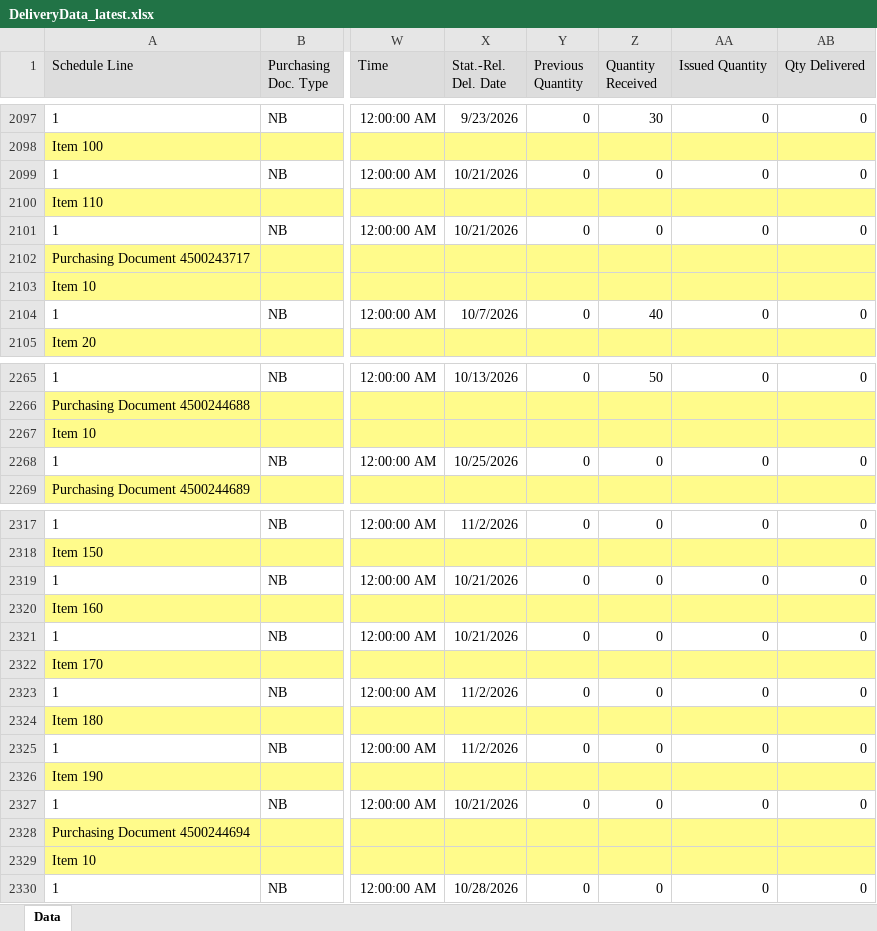
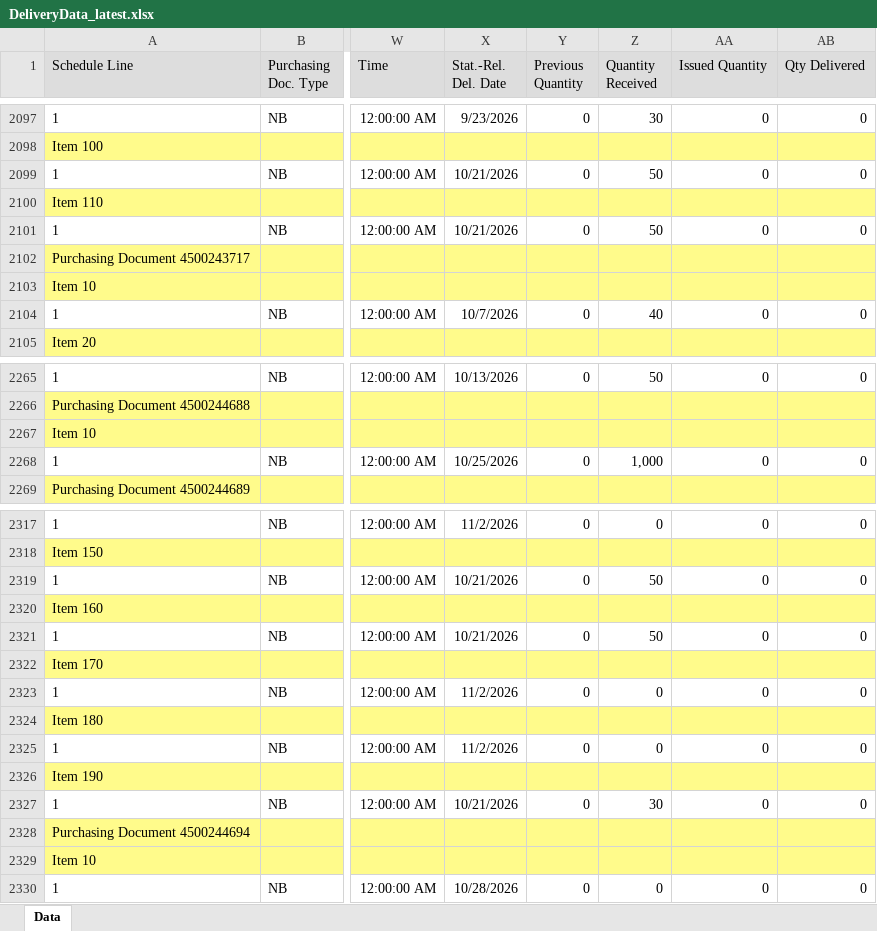
Before and after one commit to wjdwlals9545-arch/pbk-warehouse, an Excel workbook: public/data/DeliveryData_latest.xlsx, sheet Data, drawn as a sheet; only a part is shown, gaps mark what is left out; values as stored, in another font and other column widths than the file's, no borders; charts and pictures not drawn; the diff covers the shown part only; the diff names each change by its address in the sheet, - before the commit and + after, or states it on an @@ line.

Commit message:
Auto-update DeliveryData_latest.xlsx

```diff
--- a/public/data/DeliveryData_latest.xlsx (sheet Data)
+++ b/public/data/DeliveryData_latest.xlsx (sheet Data)
-Z2099 (Quantity Received): 0
+Z2099 (Quantity Received): 50
-Z2101 (Quantity Received): 0
+Z2101 (Quantity Received): 50
-Z2268 (Quantity Received): 0
+Z2268 (Quantity Received): 1,000
-Z2319 (Quantity Received): 0
+Z2319 (Quantity Received): 50
-Z2321 (Quantity Received): 0
+Z2321 (Quantity Received): 50
-Z2327 (Quantity Received): 0
+Z2327 (Quantity Received): 30
```
Also changed, not shown: 10 edited cells elsewhere in this sheet, 4 other files.
